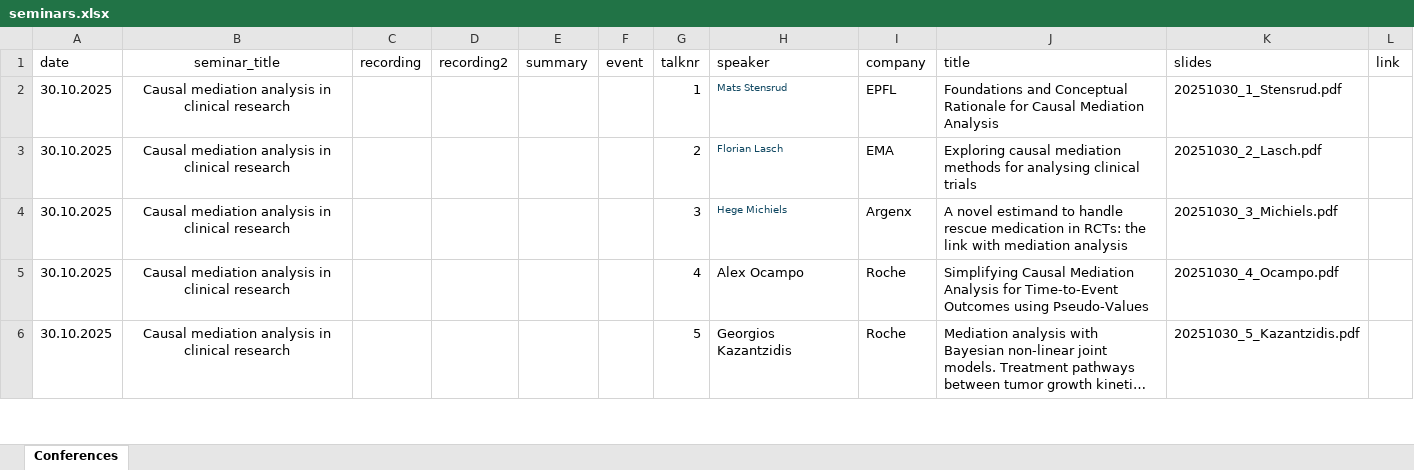
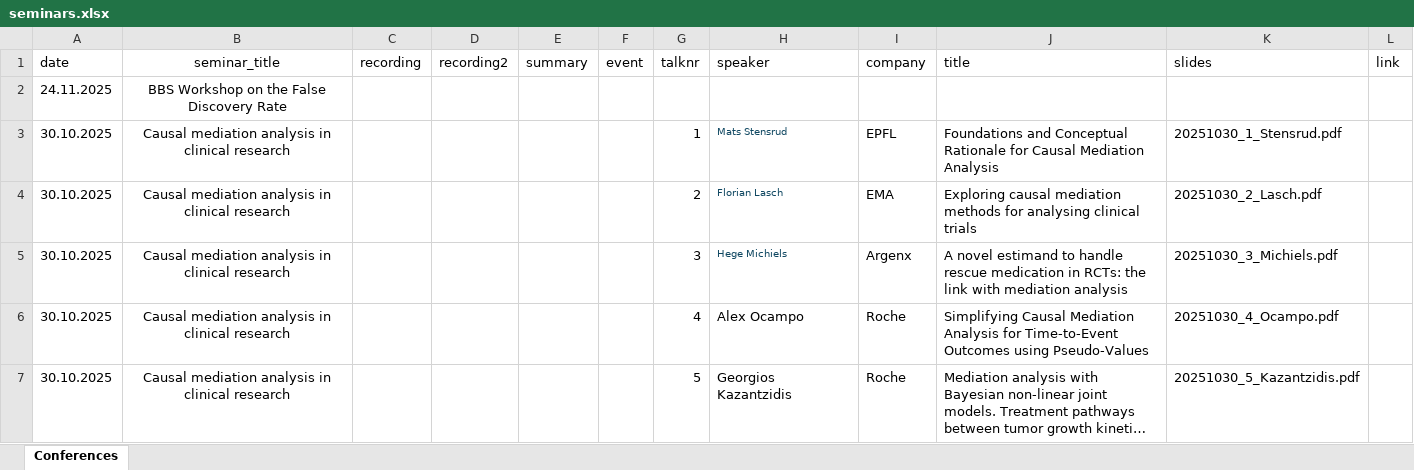
Before and after one commit to baselbiometrics/home, an Excel workbook: data/seminars.xlsx, sheet Conferences, drawn as a sheet; only a part is shown; long unchanged cells end in …; values as stored, in another font and other column widths than the file's, no borders; charts and pictures not drawn; the diff names each change by its address in the sheet, - before the commit and + after, or states it on an @@ line.

```diff
--- a/data/seminars.xlsx (sheet Conferences)
+++ b/data/seminars.xlsx (sheet Conferences)
+row 2: 24.11.2025 | BBS Workshop on the False Discovery Rate
```
Also changed, not shown: charts or pictures, data/trainings.xlsx, data/upcoming.xlsx, 11 other files.
